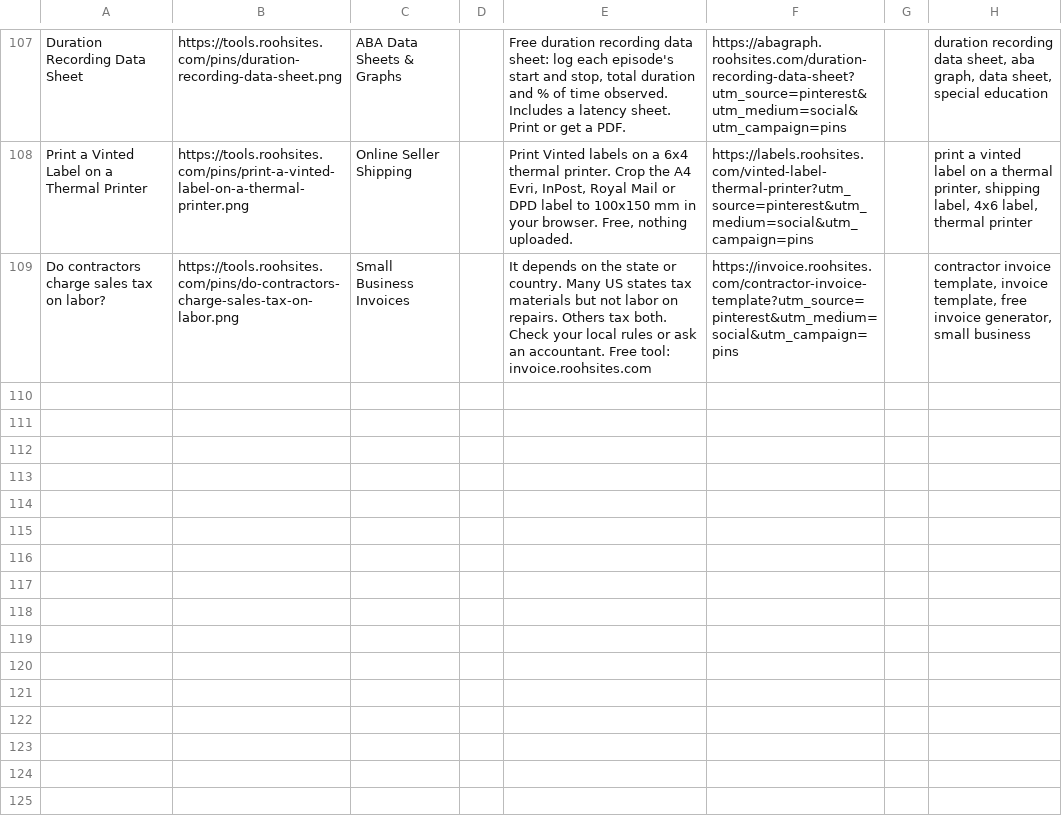
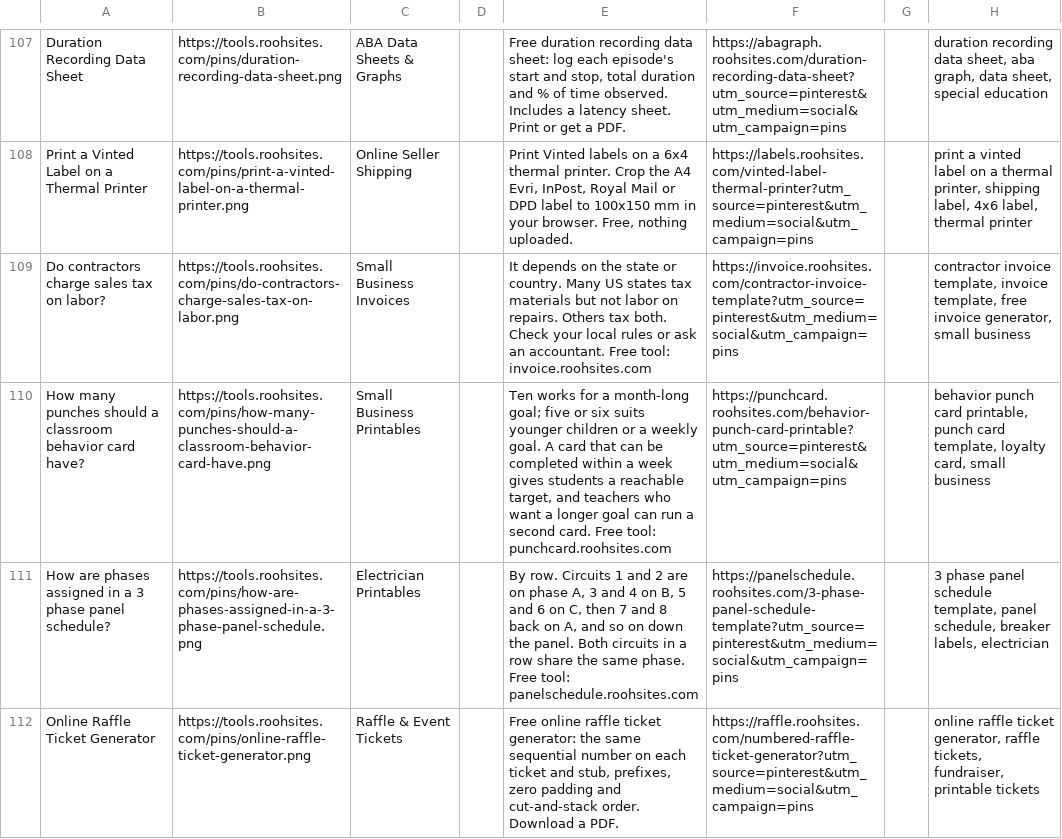
Before and after one commit to sahil9965/test, a CSV file: marketing/pinterest-pins.csv, drawn as a sheet; only a part is shown, gaps mark what is left out; the diff names each change by its address in the sheet, - before the commit and + after, or states it on an @@ line.

Commit message:
pins: add the day's Pinterest pins

```diff
--- a/marketing/pinterest-pins.csv
+++ b/marketing/pinterest-pins.csv
+row 110: How many punches should a classroom behavior card have? | https://tools.roohsites.com/pins/how-many-punches-should-a-classroom-behavior-card-have.png | Small Business Printables |  | Ten works for a month-long goal; five or six suits younger children or a weekly goal. A card that can be completed within a week gives students a reachable target, and teachers who want a longer goal can run a second card. Free tool: punchcard.roohsites.com | https://punchcard.roohsites.com/behavior-punch-card-printable?utm_source=pinterest&utm_medium=social&utm_campaign=pins |  | behavior punch card printable, punch card template, loyalty card, small business
+row 111: How are phases assigned in a 3 phase panel schedule? | https://tools.roohsites.com/pins/how-are-phases-assigned-in-a-3-phase-panel-schedule.png | Electrician Printables |  | By row. Circuits 1 and 2 are on phase A, 3 and 4 on B, 5 and 6 on C, then 7 and 8 back on A, and so on down the panel. Both circuits in a row share the same phase. Free tool: panelschedule.roohsites.com | https://panelschedule.roohsites.com/3-phase-panel-schedule-template?utm_source=pinterest&utm_medium=social&utm_campaign=pins |  | 3 phase panel schedule template, panel schedule, breaker labels, electrician
+row 112: Online Raffle Ticket Generator | https://tools.roohsites.com/pins/online-raffle-ticket-generator.png | Raffle & Event Tickets |  | Free online raffle ticket generator: the same sequential number on each ticket and stub, prefixes, zero padding and cut-and-stack order. Download a PDF. | https://raffle.roohsites.com/numbered-raffle-ticket-generator?utm_source=pinterest&utm_medium=social&utm_campaign=pins |  | online raffle ticket generator, raffle tickets, fundraiser, printable tickets
```
Also changed, not shown: 7 other files.
